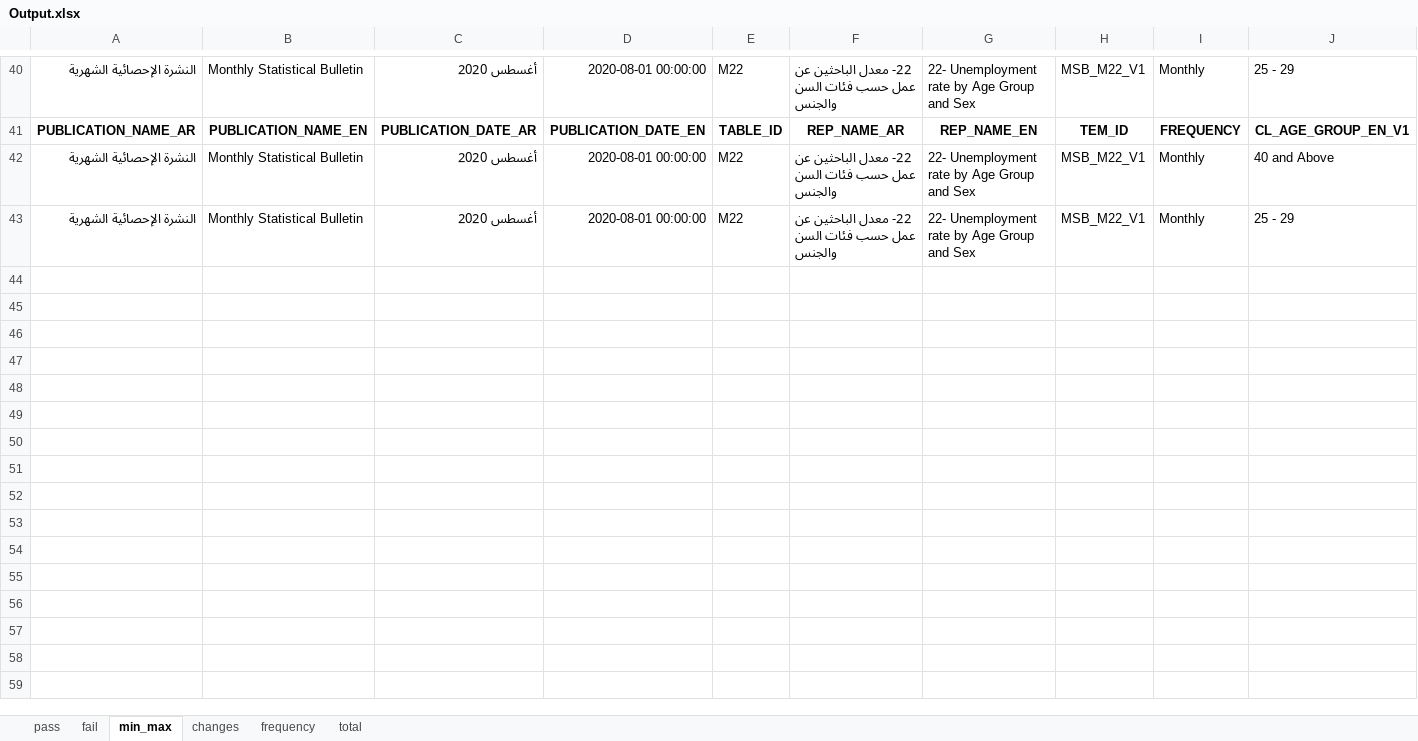
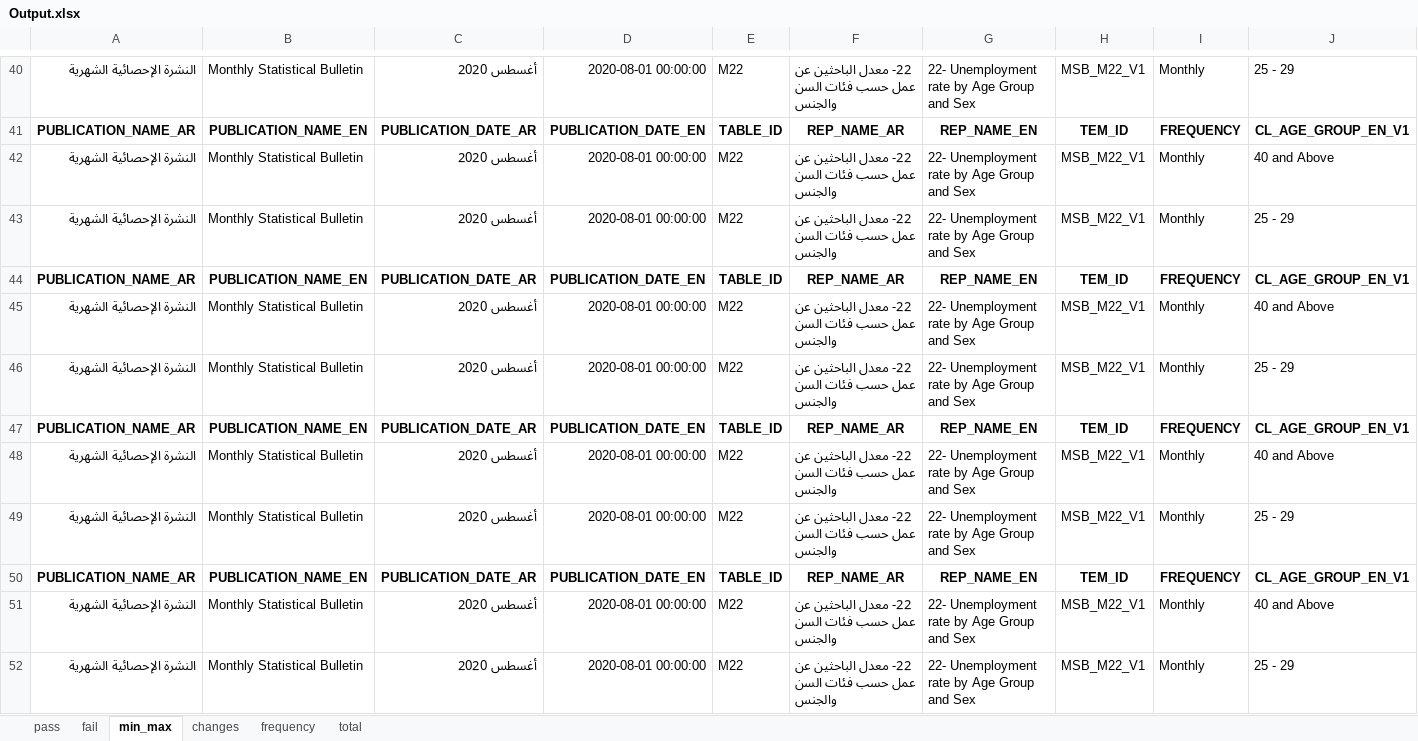
Before and after one commit to TamaraAbugharbieh/epub, an Excel workbook: Output.xlsx, sheet min_max, drawn as a sheet; only a part is shown, gaps mark what is left out; values as stored, in another font and other column widths than the file's, no borders; rows hold the shown columns only; the diff names each change by its address in the sheet, - before the commit and + after, or states it on an @@ line.

```diff
--- a/Output.xlsx (sheet min_max)
+++ b/Output.xlsx (sheet min_max)
+row 44: PUBLICATION_NAME_AR | PUBLICATION_NAME_EN | PUBLICATION_DATE_AR | PUBLICATION_DATE_EN | TABLE_ID | REP_NAME_AR | REP_NAME_EN | TEM_ID | FREQUENCY | CL_AGE_GROUP_EN_V1
+row 45: النشرة الإحصائية الشهرية | Monthly Statistical Bulletin | أغسطس 2020 | 2020-08-01 00:00:00 | M22 | 22- معدل الباحثين عن عمل حسب فئات السن والجنس | 22- Unemployment rate by Age Group and Sex | MSB_M22_V1 | Monthly | 40 and Above
+row 46: النشرة الإحصائية الشهرية | Monthly Statistical Bulletin | أغسطس 2020 | 2020-08-01 00:00:00 | M22 | 22- معدل الباحثين عن عمل حسب فئات السن والجنس | 22- Unemployment rate by Age Group and Sex | MSB_M22_V1 | Monthly | 25 - 29
+row 47: PUBLICATION_NAME_AR | PUBLICATION_NAME_EN | PUBLICATION_DATE_AR | PUBLICATION_DATE_EN | TABLE_ID | REP_NAME_AR | REP_NAME_EN | TEM_ID | FREQUENCY | CL_AGE_GROUP_EN_V1
+row 48: النشرة الإحصائية الشهرية | Monthly Statistical Bulletin | أغسطس 2020 | 2020-08-01 00:00:00 | M22 | 22- معدل الباحثين عن عمل حسب فئات السن والجنس | 22- Unemployment rate by Age Group and Sex | MSB_M22_V1 | Monthly | 40 and Above
+row 49: النشرة الإحصائية الشهرية | Monthly Statistical Bulletin | أغسطس 2020 | 2020-08-01 00:00:00 | M22 | 22- معدل الباحثين عن عمل حسب فئات السن والجنس | 22- Unemployment rate by Age Group and Sex | MSB_M22_V1 | Monthly | 25 - 29
+row 50: PUBLICATION_NAME_AR | PUBLICATION_NAME_EN | PUBLICATION_DATE_AR | PUBLICATION_DATE_EN | TABLE_ID | REP_NAME_AR | REP_NAME_EN | TEM_ID | FREQUENCY | CL_AGE_GROUP_EN_V1
+row 51: النشرة الإحصائية الشهرية | Monthly Statistical Bulletin | أغسطس 2020 | 2020-08-01 00:00:00 | M22 | 22- معدل الباحثين عن عمل حسب فئات السن والجنس | 22- Unemployment rate by Age Group and Sex | MSB_M22_V1 | Monthly | 40 and Above
+row 52: النشرة الإحصائية الشهرية | Monthly Statistical Bulletin | أغسطس 2020 | 2020-08-01 00:00:00 | M22 | 22- معدل الباحثين عن عمل حسب فئات السن والجنس | 22- Unemployment rate by Age Group and Sex | MSB_M22_V1 | Monthly | 25 - 29
```
Also changed, not shown: sheet pass, sheet changes, sheet fail, sheet total, sheet frequency, all.xlsx, 12 other files.
